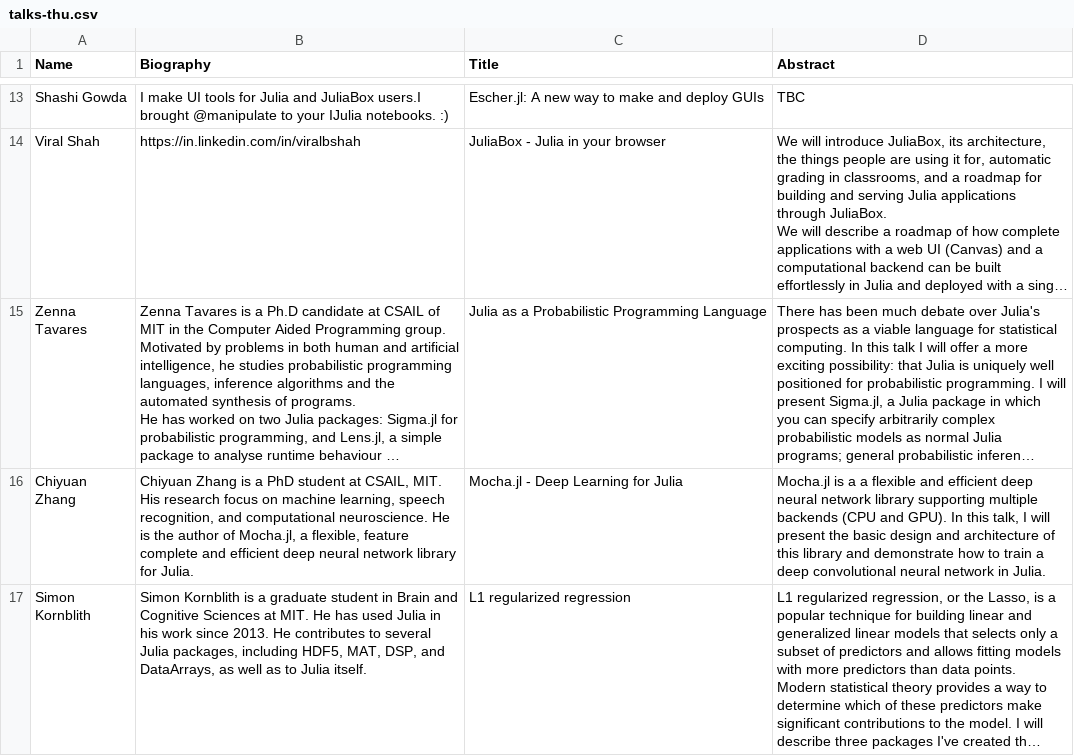
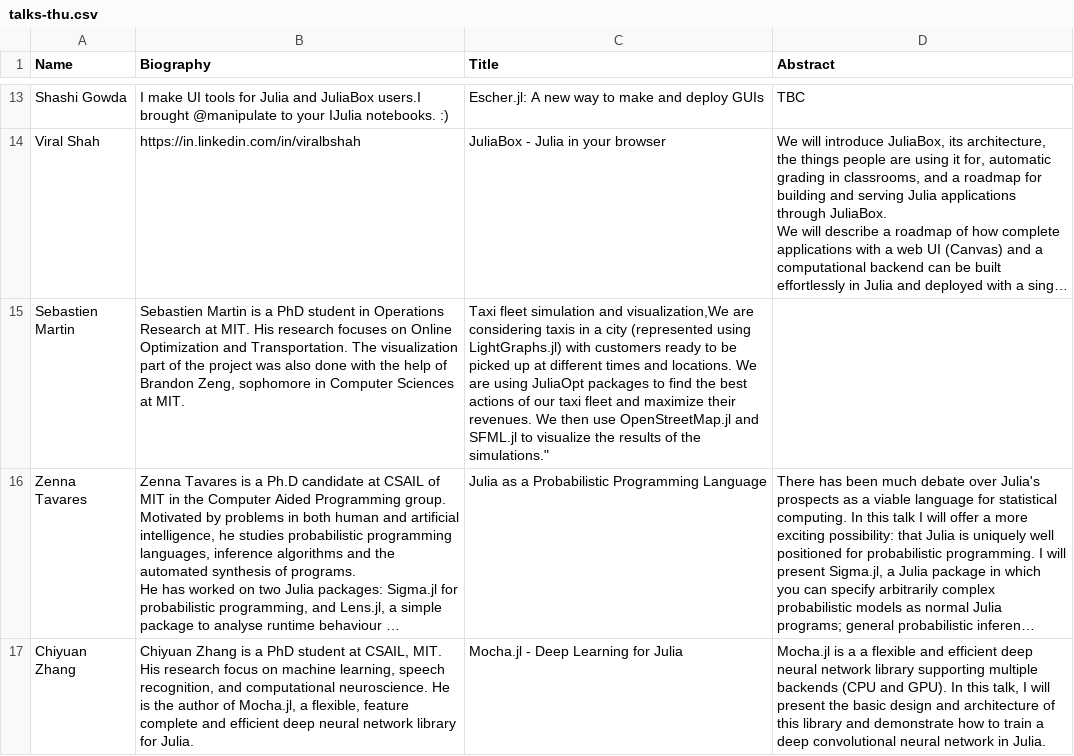
Before and after one commit to JuliaCon/www.juliacon.org, a CSV file: _data/talks-thu.csv, drawn as a sheet; only a part is shown, gaps mark what is left out; the shorter side is filled out with more unchanged rows; long unchanged cells end in …; the diff names each change by its address in the sheet, - before the commit and + after, or states it on an @@ line.

Commit message:
Add Seb to data

```diff
--- a/_data/talks-thu.csv
+++ b/_data/talks-thu.csv
+row 15: Sebastien Martin | Sebastien Martin is a PhD student in Operations Research at MIT. His research focuses on Online Optimization and Transportation. The visualization part of the project was also done with the help of Brandon Zeng, sophomore in Computer Sciences at MIT. | Taxi fleet simulation and visualization,We are considering taxis in a city (represented using LightGraphs.jl) with customers ready to be picked up at different times and locations. We are using JuliaOpt packages to find the best actions of our taxi fleet and maximize their revenues. We then use OpenStreetMap.jl and SFML.jl to visualize the results of the simulations."
```
